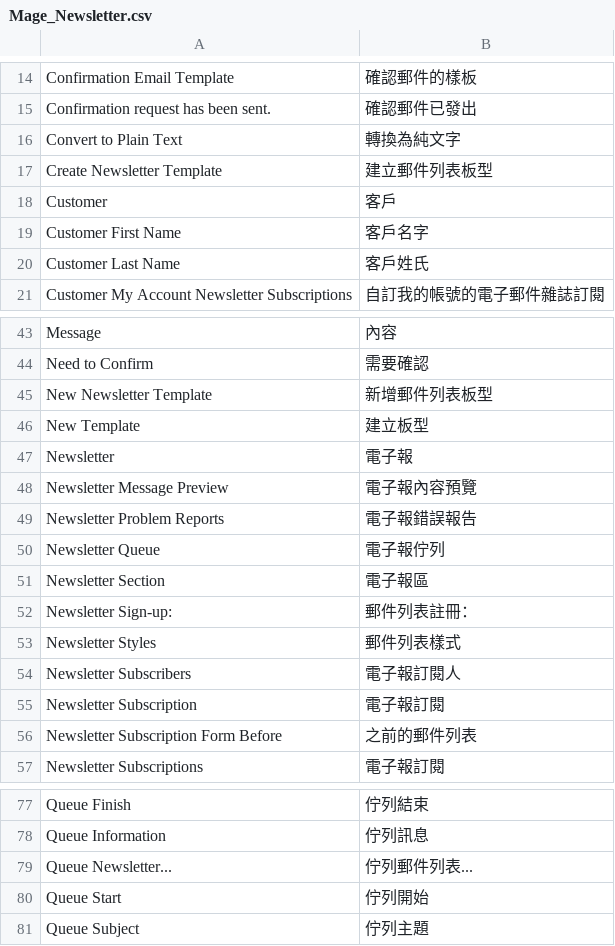
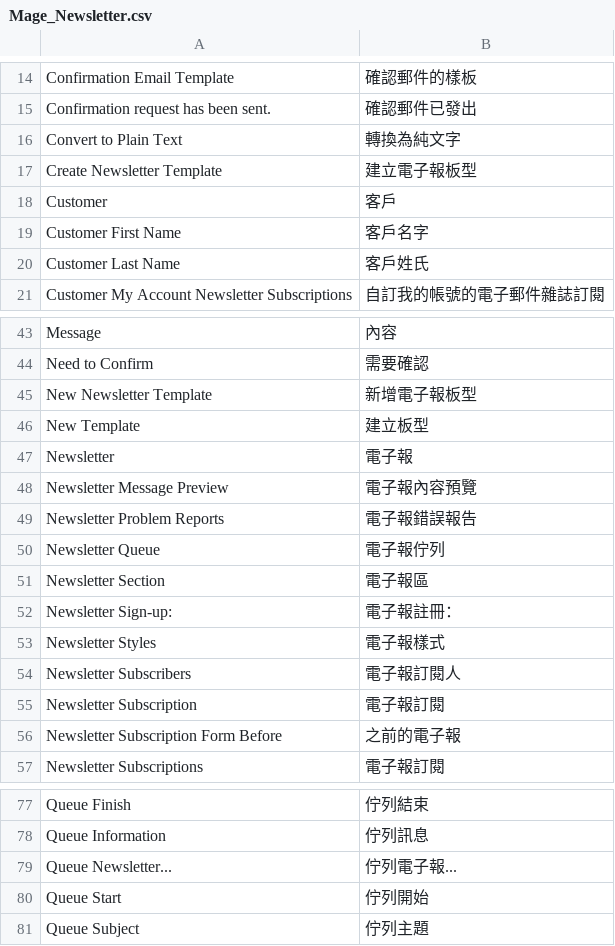
Before and after one commit to kiang/magento_zh_TW, a CSV file: app/locale/zh_TW/Mage_Newsletter.csv, drawn as a sheet; only a part is shown, gaps mark what is left out.

```diff
--- a/app/locale/zh_TW/Mage_Newsletter.csv
+++ b/app/locale/zh_TW/Mage_Newsletter.csv
@@ -16,3 +16,3 @@
 "Convert to Plain Text","轉換為純文字"
-"Create Newsletter Template","建立郵件列表板型"
+"Create Newsletter Template","建立電子報板型"
 "Customer","客戶"
@@ -44,3 +44,3 @@
 "Need to Confirm","需要確認"
-"New Newsletter Template","新增郵件列表板型"
+"New Newsletter Template","新增電子報板型"
 "New Template","建立板型"
@@ -51,7 +51,7 @@
 "Newsletter Section","電子報區"
-"Newsletter Sign-up:","郵件列表註冊："
-"Newsletter Styles","郵件列表樣式"
+"Newsletter Sign-up:","電子報註冊："
+"Newsletter Styles","電子報樣式"
 "Newsletter Subscribers","電子報訂閱人"
 "Newsletter Subscription","電子報訂閱"
-"Newsletter Subscription Form Before","之前的郵件列表"
+"Newsletter Subscription Form Before","之前的電子報"
 "Newsletter Subscriptions","電子報訂閱"
@@ -78,3 +78,3 @@
 "Queue Information","佇列訊息"
-"Queue Newsletter...","佇列郵件列表..."
+"Queue Newsletter...","佇列電子報..."
 "Queue Start","佇列開始"
```
Also changed, not shown: app/locale/zh_TW/Mage_Adminhtml.csv, app/locale/zh_TW/Mage_Customer.csv, 31 other files.
